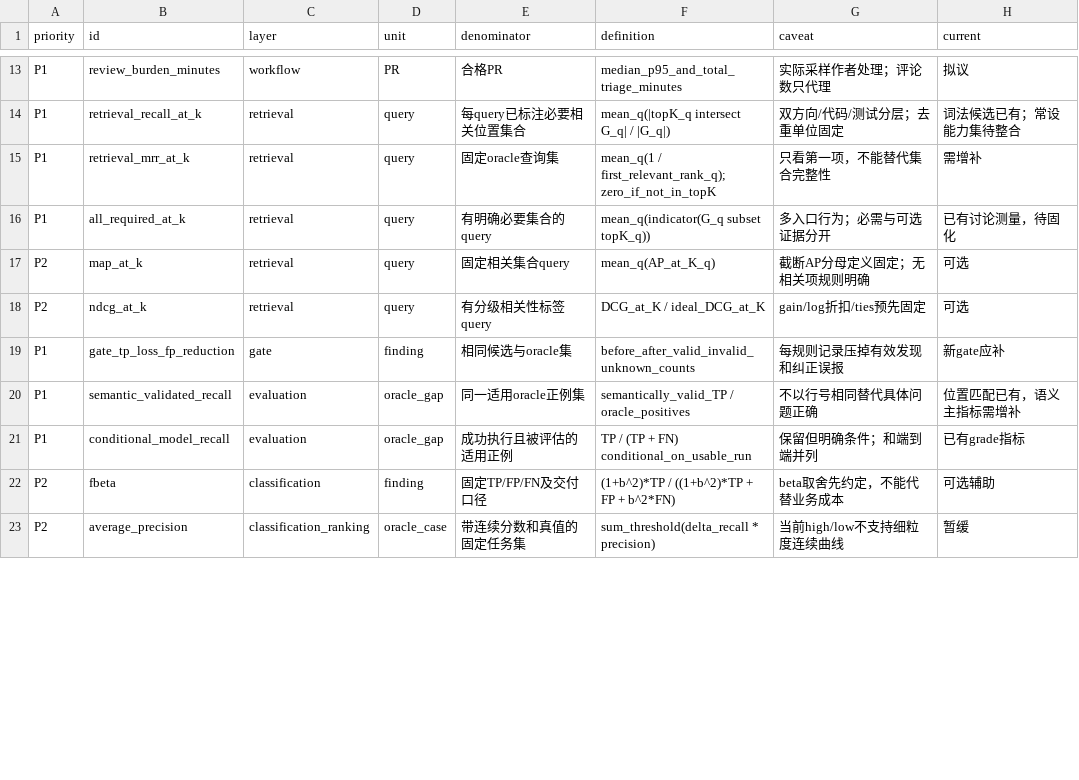
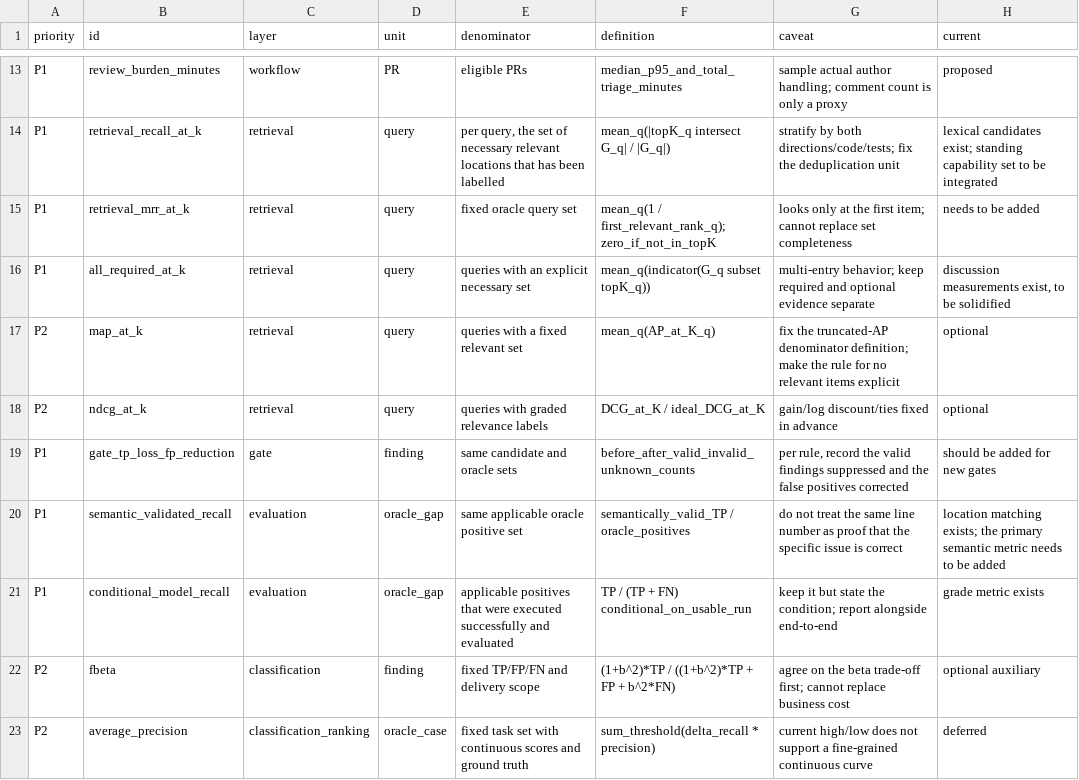
Before and after one commit to Mira190/SpecGuard, a CSV file: docs/shift-left-metrics-dictionary-2026-10-17.csv, drawn as a sheet; only a part is shown, gaps mark what is left out; the diff covers the shown part only.

Commit message:
docs: translate all repository documents to English (Chinese kept only where quoted from code or a reviewed repo)

```diff
--- a/docs/shift-left-metrics-dictionary-2026-10-17.csv
+++ b/docs/shift-left-metrics-dictionary-2026-10-17.csv
@@ -13,11 +13,11 @@ priority,id,layer,unit,denominator,definition,caveat,current
-"P1","review_burden_minutes","workflow","PR","合格PR","median_p95_and_total_triage_minutes","实际采样作者处理；评论数只代理","拟议"
-"P1","retrieval_recall_at_k","retrieval","query","每query已标注必要相关位置集合","mean_q(|topK_q intersect G_q| / |G_q|)","双方向/代码/测试分层；去重单位固定","词法候选已有；常设能力集待整合"
-"P1","retrieval_mrr_at_k","retrieval","query","固定oracle查询集","mean_q(1 / first_relevant_rank_q); zero_if_not_in_topK","只看第一项，不能替代集合完整性","需增补"
-"P1","all_required_at_k","retrieval","query","有明确必要集合的query","mean_q(indicator(G_q subset topK_q))","多入口行为；必需与可选证据分开","已有讨论测量，待固化"
-"P2","map_at_k","retrieval","query","固定相关集合query","mean_q(AP_at_K_q)","截断AP分母定义固定；无相关项规则明确","可选"
-"P2","ndcg_at_k","retrieval","query","有分级相关性标签query","DCG_at_K / ideal_DCG_at_K","gain/log折扣/ties预先固定","可选"
-"P1","gate_tp_loss_fp_reduction","gate","finding","相同候选与oracle集","before_after_valid_invalid_unknown_counts","每规则记录压掉有效发现和纠正误报","新gate应补"
-"P1","semantic_validated_recall","evaluation","oracle_gap","同一适用oracle正例集","semantically_valid_TP / oracle_positives","不以行号相同替代具体问题正确","位置匹配已有，语义主指标需增补"
-"P1","conditional_model_recall","evaluation","oracle_gap","成功执行且被评估的适用正例","TP / (TP + FN) conditional_on_usable_run","保留但明确条件；和端到端并列","已有grade指标"
-"P2","fbeta","classification","finding","固定TP/FP/FN及交付口径","(1+b^2)*TP / ((1+b^2)*TP + FP + b^2*FN)","beta取舍先约定，不能代替业务成本","可选辅助"
-"P2","average_precision","classification_ranking","oracle_case","带连续分数和真值的固定任务集","sum_threshold(delta_recall * precision)","当前high/low不支持细粒度连续曲线","暂缓"
+"P1","review_burden_minutes","workflow","PR","eligible PRs","median_p95_and_total_triage_minutes","sample actual author handling; comment count is only a proxy","proposed"
+"P1","retrieval_recall_at_k","retrieval","query","per query, the set of necessary relevant locations that has been labelled","mean_q(|topK_q intersect G_q| / |G_q|)","stratify by both directions/code/tests; fix the deduplication unit","lexical candidates exist; standing capability set to be integrated"
+"P1","retrieval_mrr_at_k","retrieval","query","fixed oracle query set","mean_q(1 / first_relevant_rank_q); zero_if_not_in_topK","looks only at the first item; cannot replace set completeness","needs to be added"
+"P1","all_required_at_k","retrieval","query","queries with an explicit necessary set","mean_q(indicator(G_q subset topK_q))","multi-entry behavior; keep required and optional evidence separate","discussion measurements exist, to be solidified"
+"P2","map_at_k","retrieval","query","queries with a fixed relevant set","mean_q(AP_at_K_q)","fix the truncated-AP denominator definition; make the rule for no relevant items explicit","optional"
+"P2","ndcg_at_k","retrieval","query","queries with graded relevance labels","DCG_at_K / ideal_DCG_at_K","gain/log discount/ties fixed in advance","optional"
+"P1","gate_tp_loss_fp_reduction","gate","finding","same candidate and oracle sets","before_after_valid_invalid_unknown_counts","per rule, record the valid findings suppressed and the false positives corrected","should be added for new gates"
+"P1","semantic_validated_recall","evaluation","oracle_gap","same applicable oracle positive set","semantically_valid_TP / oracle_positives","do not treat the same line number as proof that the specific issue is correct","location matching exists; the primary semantic metric needs to be added"
+"P1","conditional_model_recall","evaluation","oracle_gap","applicable positives that were executed successfully and evaluated","TP / (TP + FN) conditional_on_usable_run","keep it but state the condition; report alongside end-to-end","grade metric exists"
+"P2","fbeta","classification","finding","fixed TP/FP/FN and delivery scope","(1+b^2)*TP / ((1+b^2)*TP + FP + b^2*FN)","agree on the beta trade-off first; cannot replace business cost","optional auxiliary"
+"P2","average_precision","classification_ranking","oracle_case","fixed task set with continuous scores and ground truth","sum_threshold(delta_recall * precision)","current high/low does not support a fine-grained continuous curve","deferred"
```
Also changed, not shown: 48 edited cells elsewhere in this file, docs/worktree-review-inventory-2026-10-17.csv, 41 other files.
